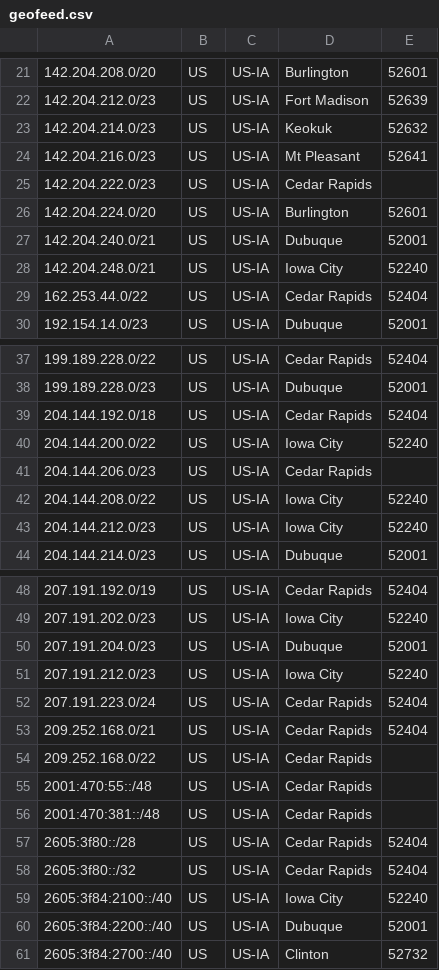
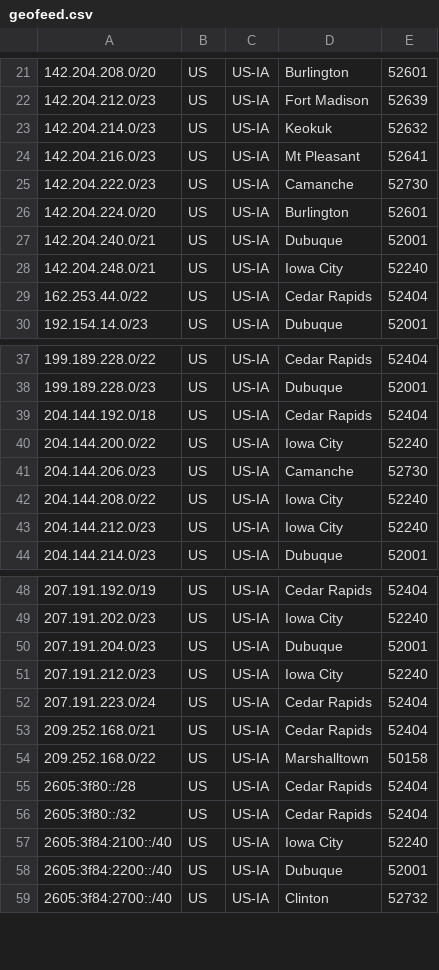
Before and after one commit to dustinhoward2024/geofeed, a CSV file: geofeed.csv, drawn as a sheet; only a part is shown, gaps mark what is left out.

Commit message:
Update geofeed.csv

```diff
--- a/geofeed.csv
+++ b/geofeed.csv
@@ -24,3 +24,3 @@
 142.204.216.0/23,US,US-IA,Mt Pleasant,52641
-142.204.222.0/23,US,US-IA,Cedar Rapids,
+142.204.222.0/23,US,US-IA,Camanche,52730
 142.204.224.0/20,US,US-IA,Burlington,52601
@@ -40,3 +40,3 @@
 204.144.200.0/22,US,US-IA,Iowa City,52240
-204.144.206.0/23,US,US-IA,Cedar Rapids,
+204.144.206.0/23,US,US-IA,Camanche,52730
 204.144.208.0/22,US,US-IA,Iowa City,52240
@@ -53,5 +53,3 @@
 209.252.168.0/21,US,US-IA,Cedar Rapids,52404
-209.252.168.0/22,US,US-IA,Cedar Rapids,
-2001:470:55::/48,US,US-IA,Cedar Rapids,
-2001:470:381::/48,US,US-IA,Cedar Rapids,
+209.252.168.0/22,US,US-IA,Marshalltown,50158
 2605:3f80::/28,US,US-IA,Cedar Rapids,52404
```
